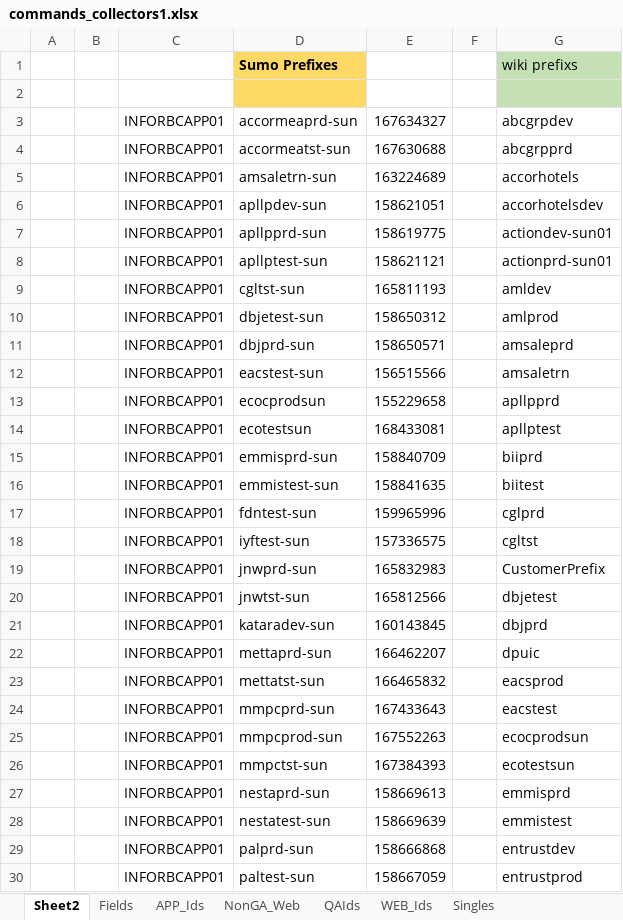
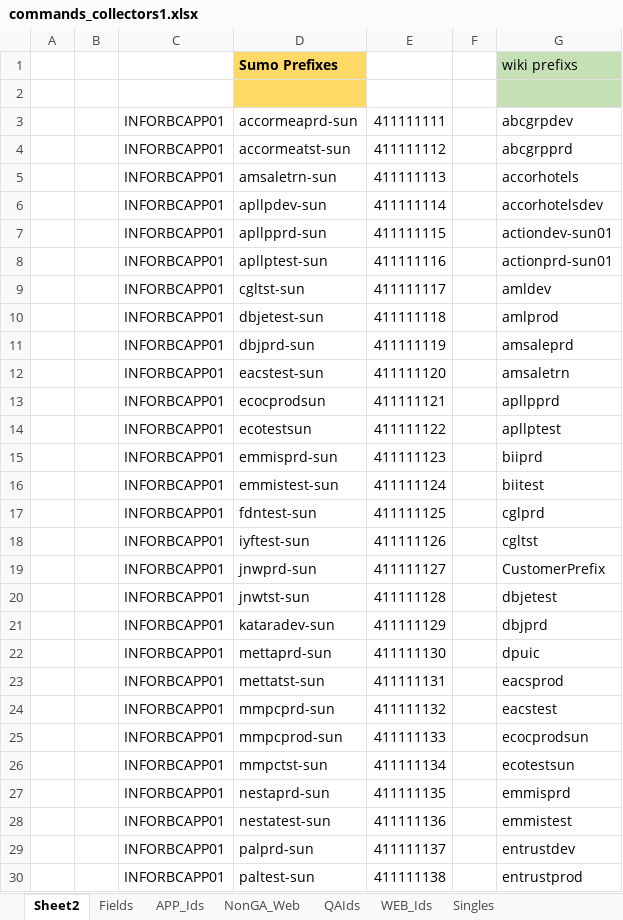
Before and after one commit to bkckrao/Sumo-Logic-Api, an Excel workbook: commands_collectors1.xlsx, sheet Sheet2, drawn as a sheet; only a part is shown; values as stored, in another font and other column widths than the file's, no borders; conditional formats not drawn; the diff covers the shown part only; the diff names each change by its address in the sheet, - before the commit and + after, or states it on an @@ line.

```diff
--- a/commands_collectors1.xlsx (sheet Sheet2)
+++ b/commands_collectors1.xlsx (sheet Sheet2)
-E3: 167634327
+E3: 411111111
-E4: 167630688
+E4: 411111112
-E5: 163224689
+E5: 411111113
-E6: 158621051
+E6: 411111114
-E7: 158619775
+E7: 411111115
-E8: 158621121
+E8: 411111116
-E9: 165811193
+E9: 411111117
-E10: 158650312
+E10: 411111118
-E11: 158650571
+E11: 411111119
-E12: 156515566
+E12: 411111120
-E13: 155229658
+E13: 411111121
-E14: 168433081
+E14: 411111122
-E15: 158840709
+E15: 411111123
-E16: 158841635
+E16: 411111124
-E17: 159965996
+E17: 411111125
-E18: 157336575
+E18: 411111126
-E19: 165832983
+E19: 411111127
-E20: 165812566
+E20: 411111128
-E21: 160143845
+E21: 411111129
-E22: 166462207
+E22: 411111130
-E23: 166465832
+E23: 411111131
-E24: 167433643
+E24: 411111132
-E25: 167552263
+E25: 411111133
-E26: 167384393
+E26: 411111134
-E27: 158669613
+E27: 411111135
-E28: 158669639
+E28: 411111136
-E29: 158666868
+E29: 411111137
-E30: 158667059
+E30: 411111138
```
Also changed, not shown: 11 edited cells elsewhere in this sheet, sheet QAIds, sheet APP_Ids, sheet WEB_Ids, sheet Web_commands, sheet NonGA_Web, sheet Singles, other sheet tabs.
